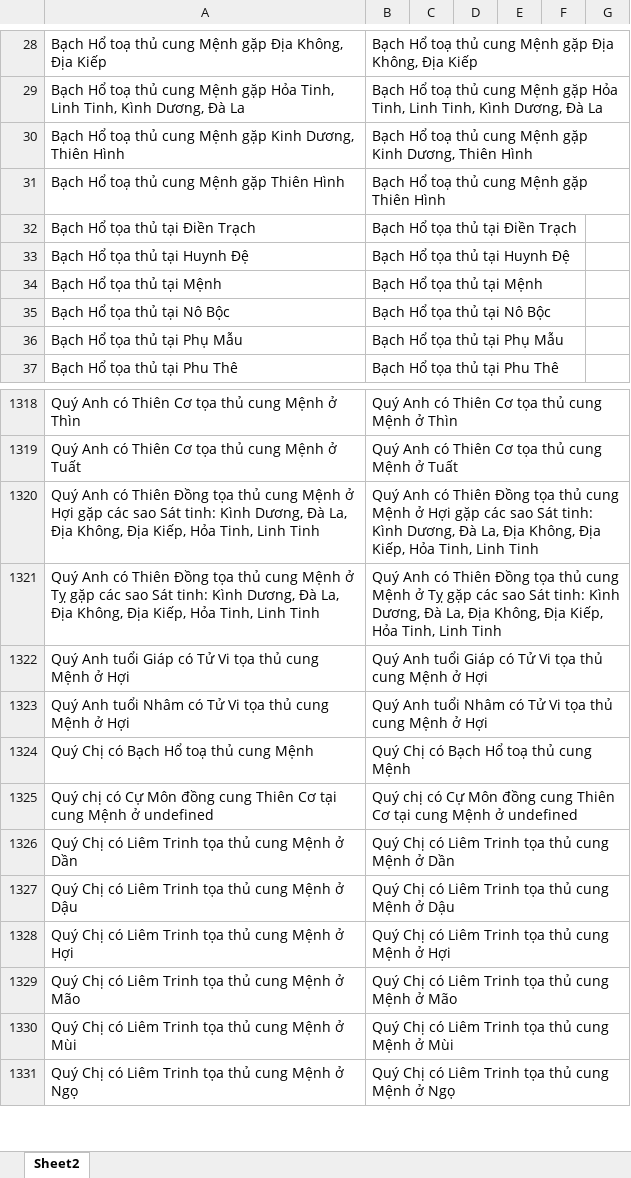
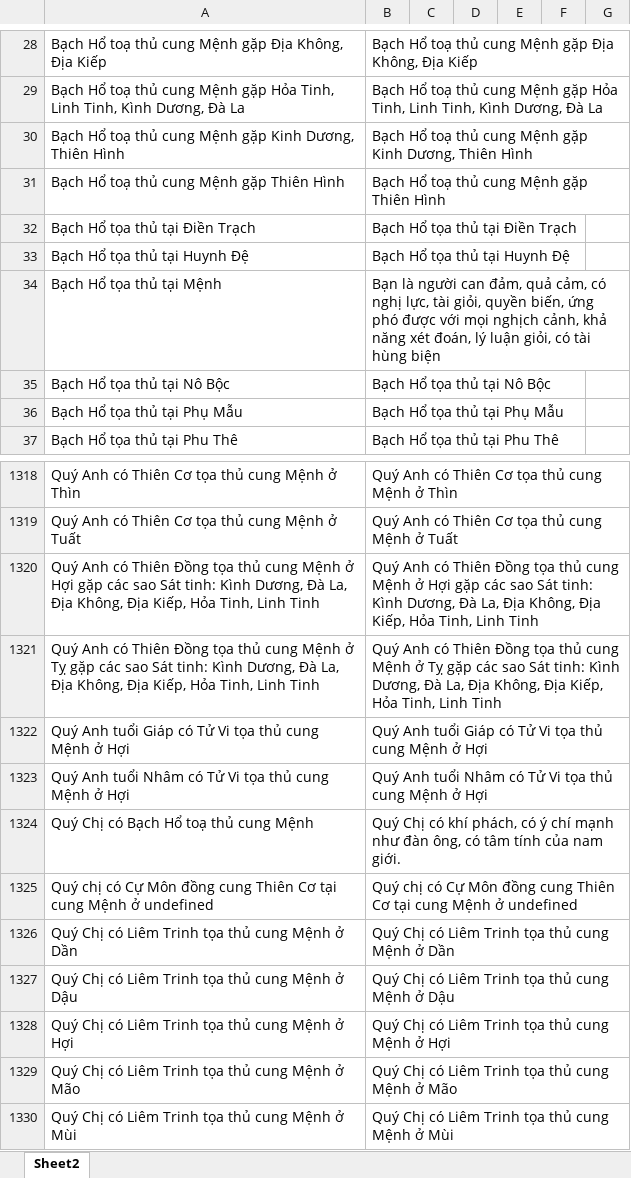
Before and after one commit to Donniehieu/LuanGiaiTuViBacPhai, an Excel workbook: LuanMenh.xlsx, sheet Sheet2, drawn as a sheet; only a part is shown, gaps mark what is left out; the shorter side is filled out with more unchanged rows; values as stored, in another font and other column widths than the file's, no borders; conditional formats not drawn; the diff names each change by its address in the sheet, - before the commit and + after, or states it on an @@ line.

Commit message:
Giải thích Bạch Hổ tại Mệnh

```diff
--- a/LuanMenh.xlsx (sheet Sheet2)
+++ b/LuanMenh.xlsx (sheet Sheet2)
-B34: Bạch Hổ tọa thủ tại Mệnh
+B34: Bạn là người can đảm, quả cảm, có nghị lực, tài giỏi, quyền biến, ứng phó được với mọi nghịch cảnh, khả năng xét đoán, lý luận giỏi, có tài hùng biện
-B1324: …Chị có Bạch Hổ toạ thủ cung Mệnh
+B1324: …Chị có khí phách, có ý chí mạnh như đàn ông, có tâm tính của nam giới.
```
Also changed, not shown: 1 other file.
